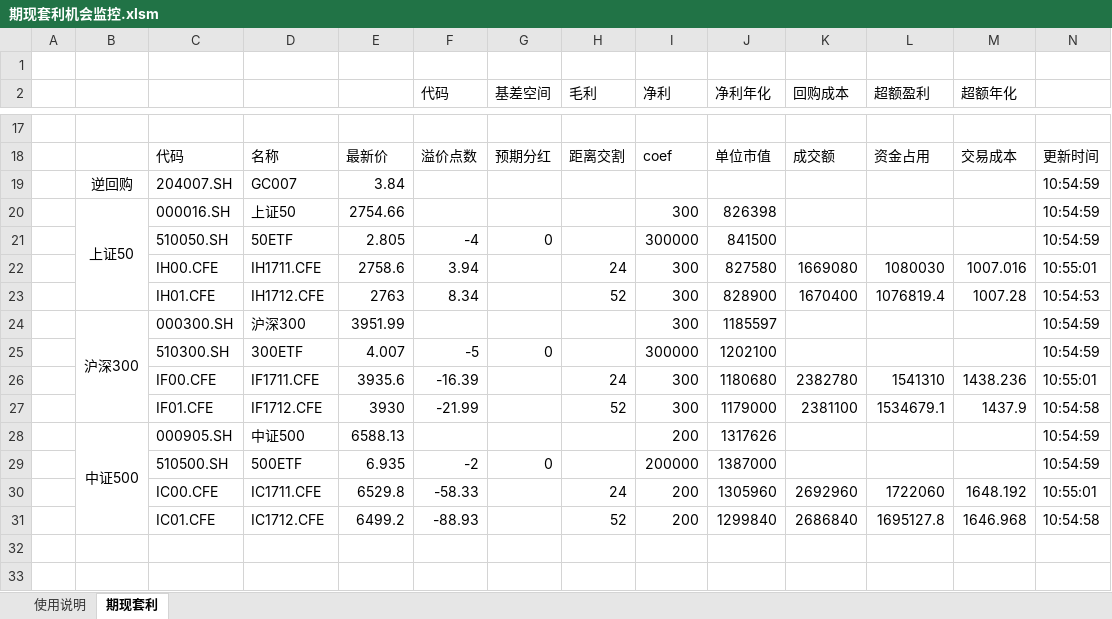
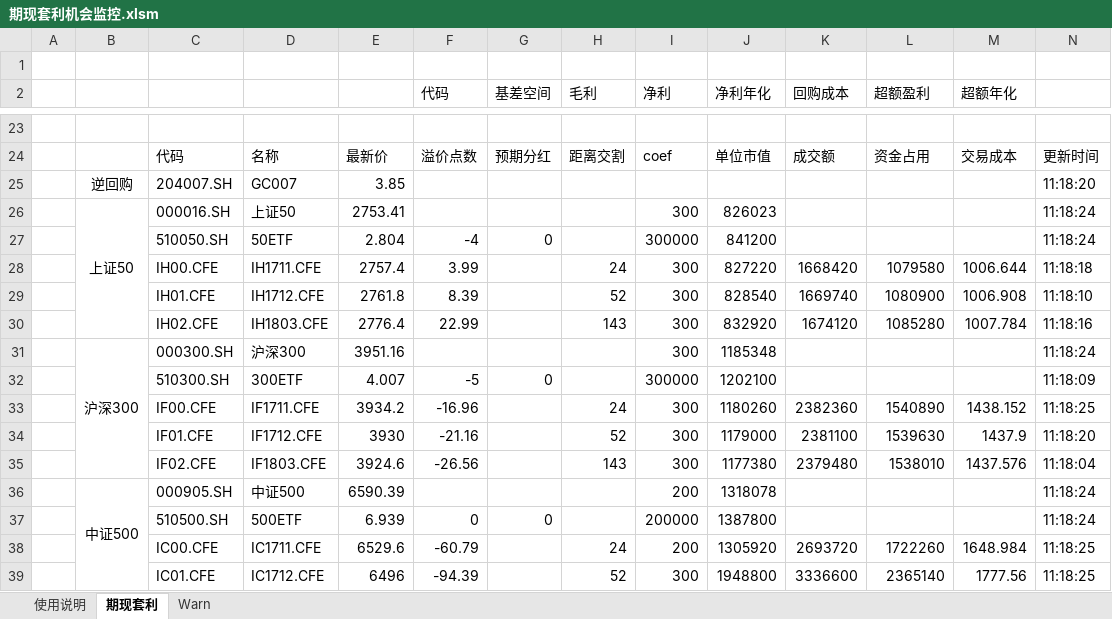
Before and after one commit to liquanbao/hazc, an Excel workbook: 期现套利机会监控.xlsm, sheet 期现套利, drawn as a sheet; only a part is shown, gaps mark what is left out; values as stored, in another font and other column widths than the file's, no borders; charts and pictures and conditional formats not drawn; removed rows and columns are numbered as before the commit, all else as after; the diff covers the shown part only; the diff names each change by its address in the sheet, - before the commit and + after, or states it on an @@ line.

Commit message:
update 2017/10/24 11:20:17

```diff
--- a/期现套利机会监控.xlsm (sheet 期现套利)
+++ b/期现套利机会监控.xlsm (sheet 期现套利)
@@ sheet tab unhidden: Warn @@
-E25: 3.84
+E25: 3.85
-N25: 10:54:59
+N25: 11:18:20
-E26: 2754.66
+E26: 2753.41
-J26 (净利年化): 826398
+J26 (净利年化): 826023
-N26:N27: 10:54:59
+N26:N27: 11:18:24
-E27: 2.805
+E27: 2.804
-J27 (净利年化): 841500
+J27 (净利年化): 841200
-row 22:  |  | IH00.CFE | IH1711.CFE | 2758.6 | 3.94 |  | 24 | 300 | 827580 | 1669080 | 1080030 | 1007.016 | 10:55:01
-row 23:  |  | IH01.CFE | IH1712.CFE | 2763 | 8.34 |  | 52 | 300 | 828900 | 1670400 | 1076819.4 | 1007.28 | 10:54:53
+row 28:  |  | IH00.CFE | IH1711.CFE | 2757.4 | 3.99 |  | 24 | 300 | 827220 | 1668420 | 1079580 | 1006.644 | 11:18:18
+row 29:  |  | IH01.CFE | IH1712.CFE | 2761.8 | 8.39 |  | 52 | 300 | 828540 | 1669740 | 1080900 | 1006.908 | 11:18:10
+row 30:  |  | IH02.CFE | IH1803.CFE | 2776.4 | 22.99 |  | 143 | 300 | 832920 | 1674120 | 1085280 | 1007.784 | 11:18:16
-E31: 3951.99
+E31: 3951.16
-J31 (净利年化): 1185597
+J31 (净利年化): 1185348
-N31: 10:54:59
+N31: 11:18:24
-N32: 10:54:59
+N32: 11:18:09
-row 26:  |  | IF00.CFE | IF1711.CFE | 3935.6 | -16.39 |  | 24 | 300 | 1180680 | 2382780 | 1541310 | 1438.236 | 10:55:01
+row 33:  |  | IF00.CFE | IF1711.CFE | 3934.2 | -16.96 |  | 24 | 300 | 1180260 | 2382360 | 1540890 | 1438.152 | 11:18:25
-F34 (代码): -21.99
+F34 (代码): -21.16
-L34 (超额盈利): 1534679.1
+L34 (超额盈利): 1539630
-N34: 10:54:58
+N34: 11:18:20
+row 35:  |  | IF02.CFE | IF1803.CFE | 3924.6 | -26.56 |  | 143 | 300 | 1177380 | 2379480 | 1538010 | 1437.576 | 11:18:04
-E36: 6588.13
+E36: 6590.39
-J36 (净利年化): 1317626
+J36 (净利年化): 1318078
-N36:N37: 10:54:59
+N36:N37: 11:18:24
-E37: 6.935
+E37: 6.939
-F37 (代码): -2
+F37 (代码): 0
-J37 (净利年化): 1387000
+J37 (净利年化): 1387800
-row 30:  |  | IC00.CFE | IC1711.CFE | 6529.8 | -58.33 |  | 24 | 200 | 1305960 | 2692960 | 1722060 | 1648.192 | 10:55:01
-row 31:  |  | IC01.CFE | IC1712.CFE | 6499.2 | -88.93 |  | 52 | 200 | 1299840 | 2686840 | 1695127.8 | 1646.968 | 10:54:58
+row 38:  |  | IC00.CFE | IC1711.CFE | 6529.6 | -60.79 |  | 24 | 200 | 1305920 | 2693720 | 1722260 | 1648.984 | 11:18:25
+row 39:  |  | IC01.CFE | IC1712.CFE | 6496 | -94.39 |  | 52 | 300 | 1948800 | 3336600 | 2365140 | 1777.56 | 11:18:25
```
Also changed, not shown: 19 added rows, 12 removed rows and 3 edited cells elsewhere in this sheet, sheet 使用说明, formulas that keep their value, charts or pictures.
